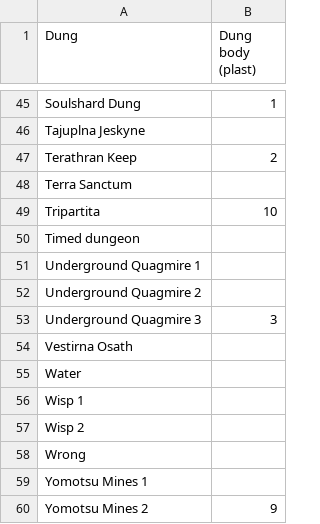
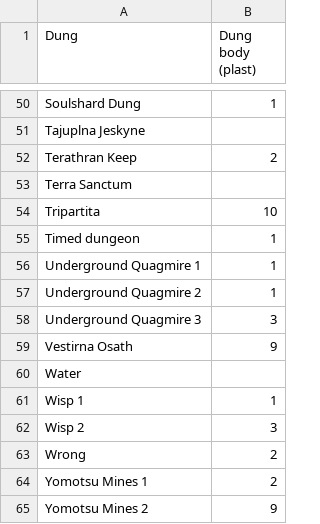
Before and after one commit to Loxodroma1/dungeon_tracker, a CSV file: Dungeony2.csv, drawn as a sheet; only a part is shown, gaps mark what is left out; the diff covers the shown part only.

```diff
--- a/Dungeony2.csv
+++ b/Dungeony2.csv
@@ -49,12 +54,12 @@ Terra Sanctum,
 Tripartita,10
-Timed dungeon,
-Underground Quagmire 1,
-Underground Quagmire 2,
+Timed dungeon,1
+Underground Quagmire 1,1
+Underground Quagmire 2,1
 Underground Quagmire 3,3
-Vestirna Osath,
+Vestirna Osath,9
 Water,
-Wisp 1,
-Wisp 2,
-Wrong,
-Yomotsu Mines 1,
+Wisp 1,1
+Wisp 2,3
+Wrong,2
+Yomotsu Mines 1,2
 Yomotsu Mines 2,9
```
Also changed, not shown: 10 added rows, 5 removed rows and 29 edited cells elsewhere in this file.
